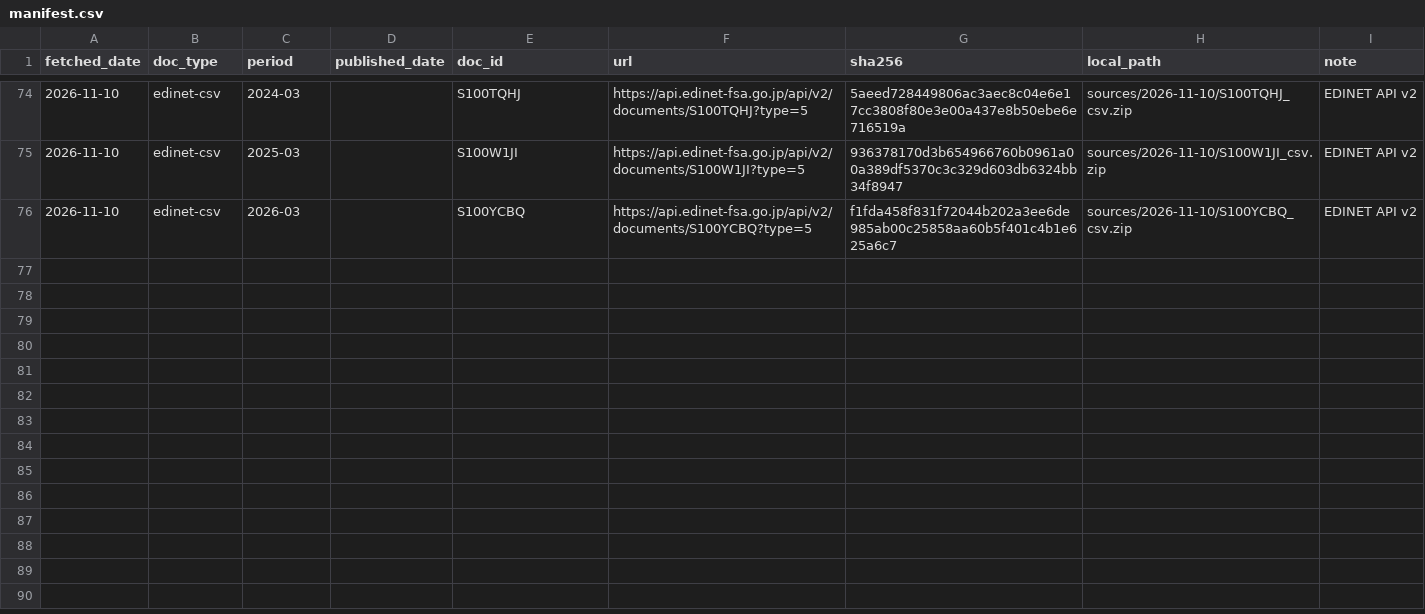
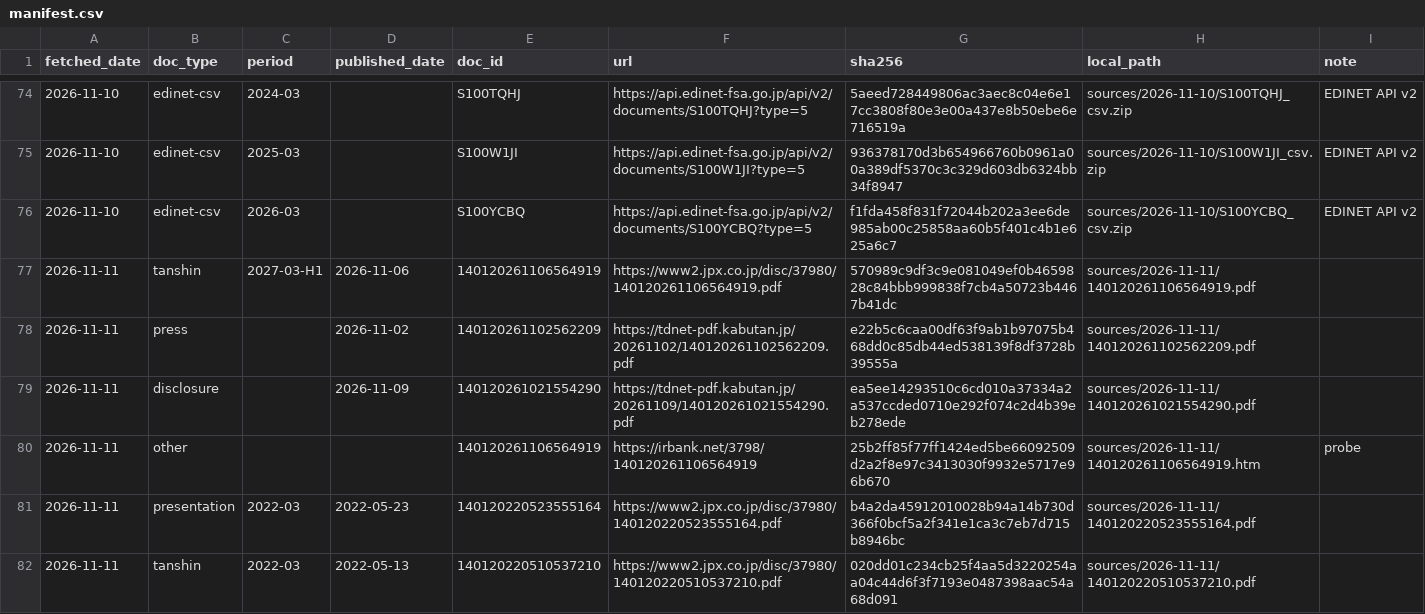
Before and after one commit to MakiOiji9/corporate-analysis, a CSV file: companies/3798_uls-group/sources/manifest.csv, drawn as a sheet; only a part is shown, gaps mark what is left out; the diff names each change by its address in the sheet, - before the commit and + after, or states it on an @@ line.

```diff
--- a/companies/3798_uls-group/sources/manifest.csv
+++ b/companies/3798_uls-group/sources/manifest.csv
+row 77: 2026-11-11 | tanshin | 2027-03-H1 | 2026-11-06 | 140120261106564919 | https://www2.jpx.co.jp/disc/37980/140120261106564919.pdf | 570989c9df3c9e081049ef0b4659828c84bbb999838f7cb4a50723b4467b41dc | sources/2026-11-11/140120261106564919.pdf
+row 78: 2026-11-11 | press |  | 2026-11-02 | 140120261102562209 | https://tdnet-pdf.kabutan.jp/20261102/140120261102562209.pdf | e22b5c6caa00df63f9ab1b97075b468dd0c85db44ed538139f8df3728b39555a | sources/2026-11-11/140120261102562209.pdf
+row 79: 2026-11-11 | disclosure |  | 2026-11-09 | 140120261021554290 | https://tdnet-pdf.kabutan.jp/20261109/140120261021554290.pdf | ea5ee14293510c6cd010a37334a2a537ccded0710e292f074c2d4b39eb278ede | sources/2026-11-11/140120261021554290.pdf
+row 80: 2026-11-11 | other |  |  | 140120261106564919 | https://irbank.net/3798/140120261106564919 | 25b2ff85f77ff1424ed5be66092509d2a2f8e97c3413030f9932e5717e96b670 | sources/2026-11-11/140120261106564919.htm | probe
+row 81: 2026-11-11 | presentation | 2022-03 | 2022-05-23 | 140120220523555164 | https://www2.jpx.co.jp/disc/37980/140120220523555164.pdf | b4a2da45912010028b94a14b730d366f0bcf5a2f341e1ca3c7eb7d715b8946bc | sources/2026-11-11/140120220523555164.pdf
+row 82: 2026-11-11 | tanshin | 2022-03 | 2022-05-13 | 140120220510537210 | https://www2.jpx.co.jp/disc/37980/140120220510537210.pdf | 020dd01c234cb25f4aa5d3220254aa04c44d6f3f7193e0487398aac54a68d091 | sources/2026-11-11/140120220510537210.pdf
```
Also changed, not shown: companies/6506_yaskawa/data/financials.csv, companies/6506_yaskawa/sources/manifest.csv, 11 other files.
